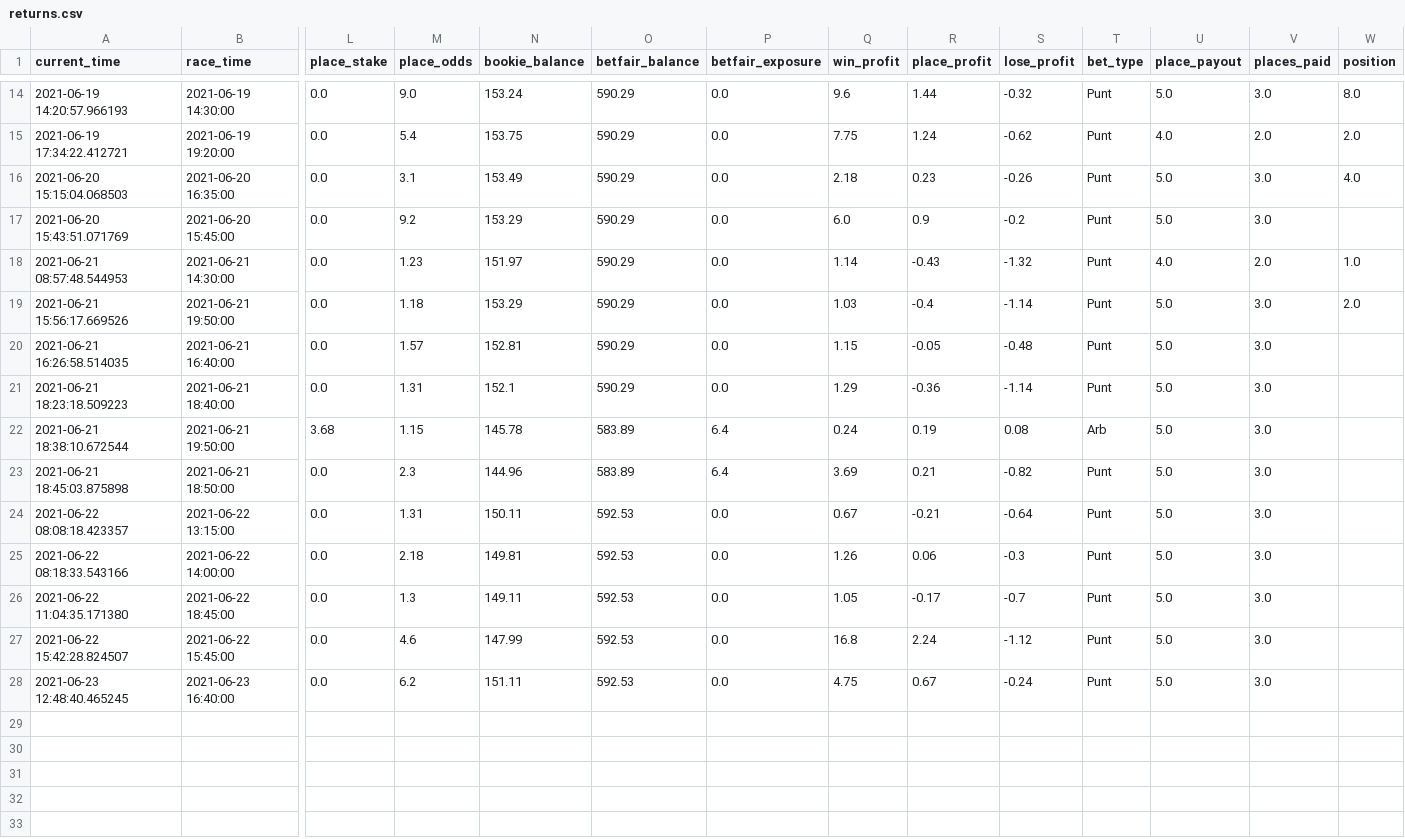
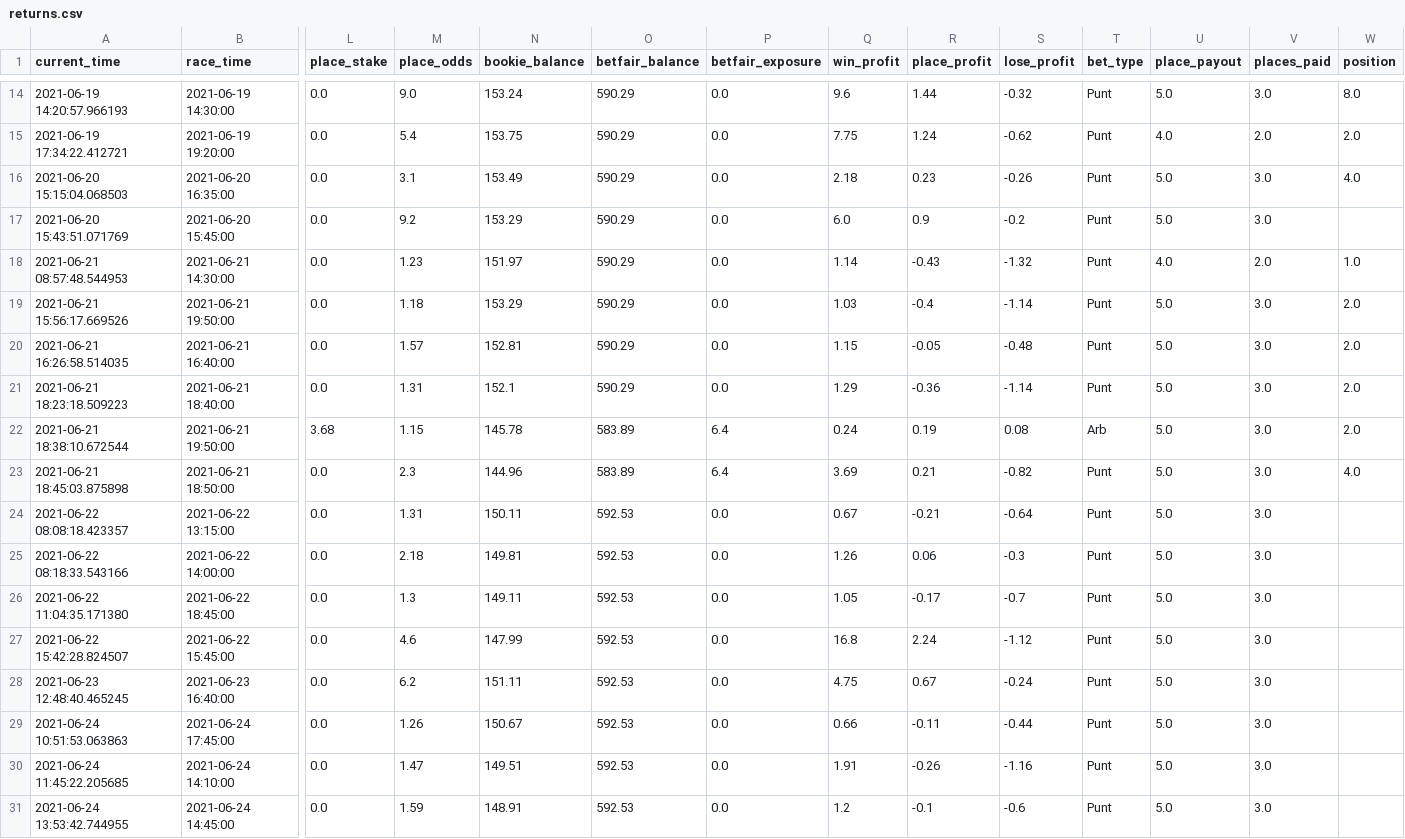
Before and after one commit to tom-pollak/each-way-matcher, a CSV file: returns.csv, drawn as a sheet; only a part is shown, gaps mark what is left out; rows hold the shown columns only; the diff names each change by its address in the sheet, - before the commit and + after, or states it on an @@ line.

Commit message:
update returns

```diff
--- a/returns.csv
+++ b/returns.csv
-W20:W22 (position): (empty)
+W20:W22 (position): 2.0
-W23 (position): (empty)
+W23 (position): 4.0
+row 29: 2021-06-24 10:51:53.063863 | 2021-06-24 17:45:00 | 0.0 | 1.26 | 150.67 | 592.53 | 0.0 | 0.66 | -0.11 | -0.44 | Punt | 5.0 | 3.0
+row 30: 2021-06-24 11:45:22.205685 | 2021-06-24 14:10:00 | 0.0 | 1.47 | 149.51 | 592.53 | 0.0 | 1.91 | -0.26 | -1.16 | Punt | 5.0 | 3.0
+row 31: 2021-06-24 13:53:42.744955 | 2021-06-24 14:45:00 | 0.0 | 1.59 | 148.91 | 592.53 | 0.0 | 1.2 | -0.1 | -0.6 | Punt | 5.0 | 3.0
```
Also changed, not shown: 1 other file.
